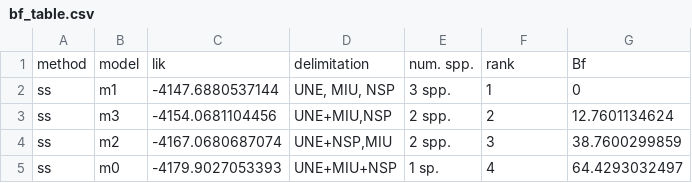
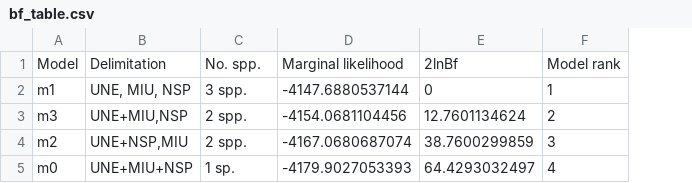
Before and after one commit to boopsboops/pseudolithoxus-novsp, a CSV file: data/bf_table.csv, drawn as a sheet; removed rows and columns are numbered as before the commit, all else as after; the diff names each change by its address in the sheet, - before the commit and + after, or states it on an @@ line.

```diff
--- a/data/bf_table.csv
+++ b/data/bf_table.csv
-column A, rows 2-5: all ss
-column C, rows 2-5: -4147.6880537144 | -4154.0681104456 | -4167.0680687074 | -4179.9027053393
+column D, rows 2-5: -4147.6880537144 | -4154.0681104456 | -4167.0680687074 | -4179.9027053393
+column E, rows 2-5: 0 | 12.7601134624 | 38.7600299859 | 64.4293032497
-column G, rows 2-5: 0 | 12.7601134624 | 38.7600299859 | 64.4293032497
-row 1: method | model | lik | delimitation | num. spp. | rank | Bf
+row 1: Model | Delimitation | No. spp. | Marginal likelihood | 2lnBf | Model rank
```
Also changed, not shown: data/species_delimitation_results.csv.
